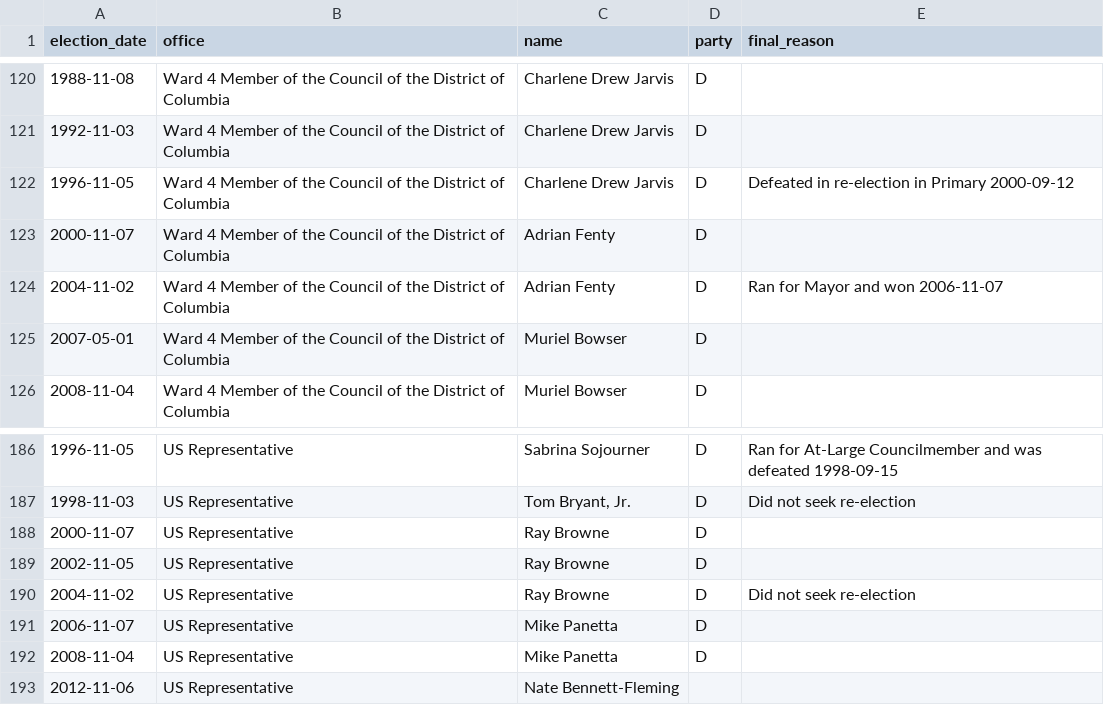
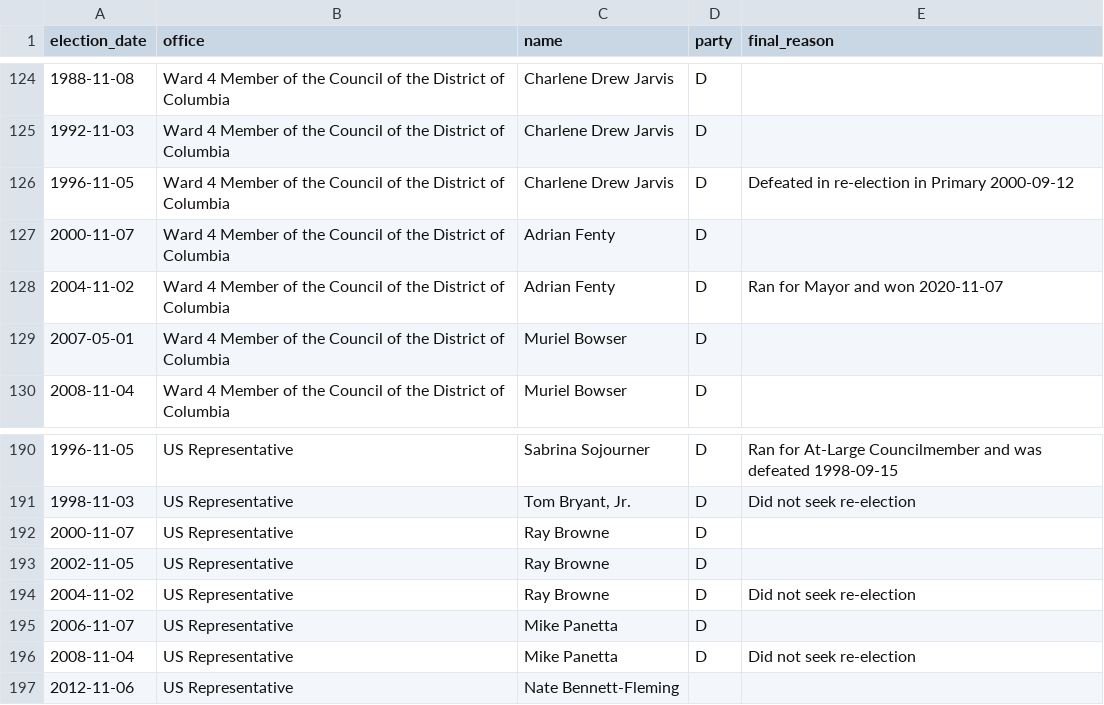
Before and after one commit to kcivey/dc-elected-officials, a CSV file: data/officials.csv, drawn as a sheet; only a part is shown, gaps mark what is left out; the diff covers the shown part only.

```diff
--- a/data/officials.csv
+++ b/data/officials.csv
@@ -124,3 +128,3 @@ election_date,office,name,party,final_reason
 2000-11-07,Ward 4 Member of the Council of the District of Columbia,Adrian Fenty,D,
-2004-11-02,Ward 4 Member of the Council of the District of Columbia,Adrian Fenty,D,Ran for Mayor and won 2006-11-07
+2004-11-02,Ward 4 Member of the Council of the District of Columbia,Adrian Fenty,D,Ran for Mayor and won 2020-11-07
 2007-05-01,Ward 4 Member of the Council of the District of Columbia,Muriel Bowser,D,
@@ -192,3 +196,3 @@ election_date,office,name,party,final_reason
 2006-11-07,US Representative,Mike Panetta,D,
-2008-11-04,US Representative,Mike Panetta,D,
+2008-11-04,US Representative,Mike Panetta,D,Did not seek re-election
 2012-11-06,US Representative,Nate Bennett-Fleming,,
```
Also changed, not shown: 4 added rows and 9 edited cells elsewhere in this file, 2 other files.
